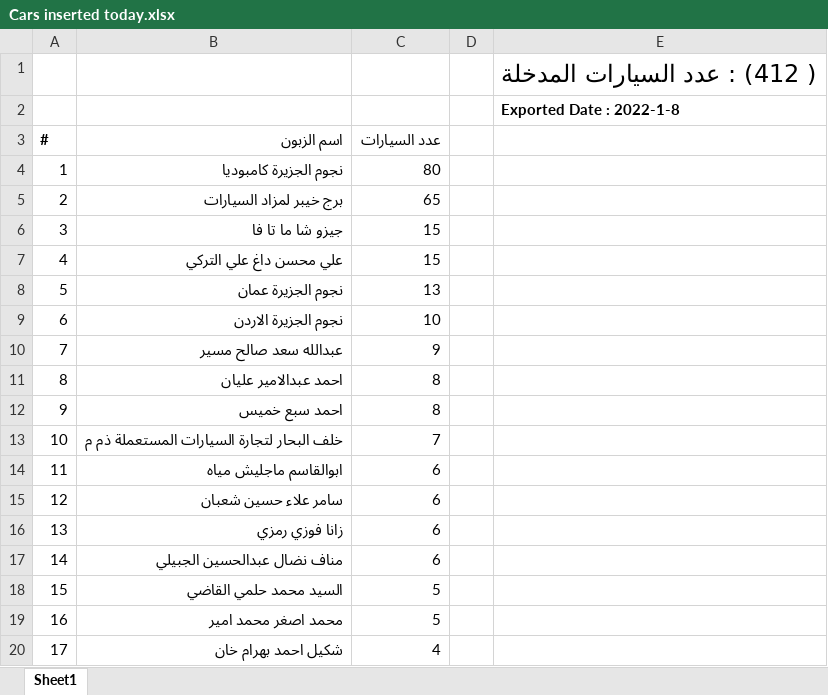
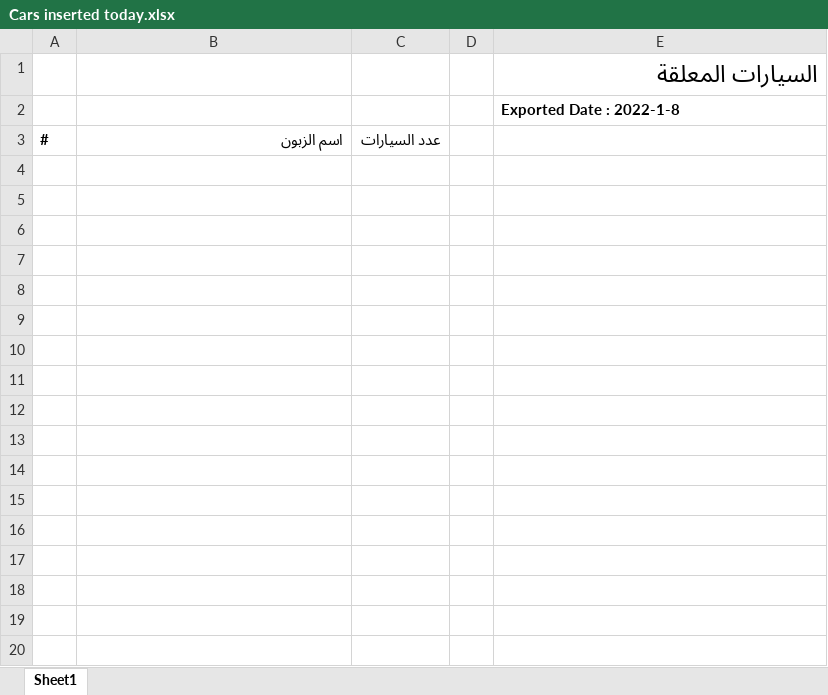
Before and after one commit to mathewbin/NejoumAutomatedTesting, an Excel workbook: Download/Cars inserted today.xlsx, sheet Sheet1, drawn as a sheet; only a part is shown; values as stored, in another font and other column widths than the file's, no borders; the diff covers the shown part only; the diff names each change by its address in the sheet, - before the commit and + after, or states it on an @@ line.

Commit message:
Added Late Entry and Hanging Cars Reports

```diff
--- a/Download/Cars inserted today.xlsx (sheet Sheet1)
+++ b/Download/Cars inserted today.xlsx (sheet Sheet1)
-E1: ( 412) : عدد السيارات المدخلة
+E1: السيارات المعلقة
-row 4: 1 | نجوم الجزيرة كامبوديا | 80
-row 5: 2 | برج خيبر لمزاد السيارات | 65
-row 6: 3 | جيزو شا ما تا فا | 15
-row 7: 4 | علي محسن داغ علي التركي | 15
-row 8: 5 | نجوم الجزيرة عمان | 13
-row 9: 6 | نجوم الجزيرة الاردن | 10
-row 10: 7 | عبدالله سعد صالح مسير | 9
-row 11: 8 | احمد عبدالامير عليان | 8
-row 12: 9 | احمد سبع خميس | 8
-row 13: 10 | خلف البحار لتجارة السيارات المستعملة ذم م | 7
-row 14: 11 | ابوالقاسم ماجليش مياه | 6
-row 15: 12 | سامر علاء حسين شعبان | 6
-row 16: 13 | زانا فوزي رمزي | 6
-row 17: 14 | مناف نضال عبدالحسين الجبيلي | 6
-row 18: 15 | السيد محمد حلمي القاضي | 5
-row 19: 16 | محمد اصغر محمد امير | 5
-row 20: 17 | شكيل احمد بهرام خان | 4
```
Also changed, not shown: 85 removed rows elsewhere in this sheet, 28 other files.
